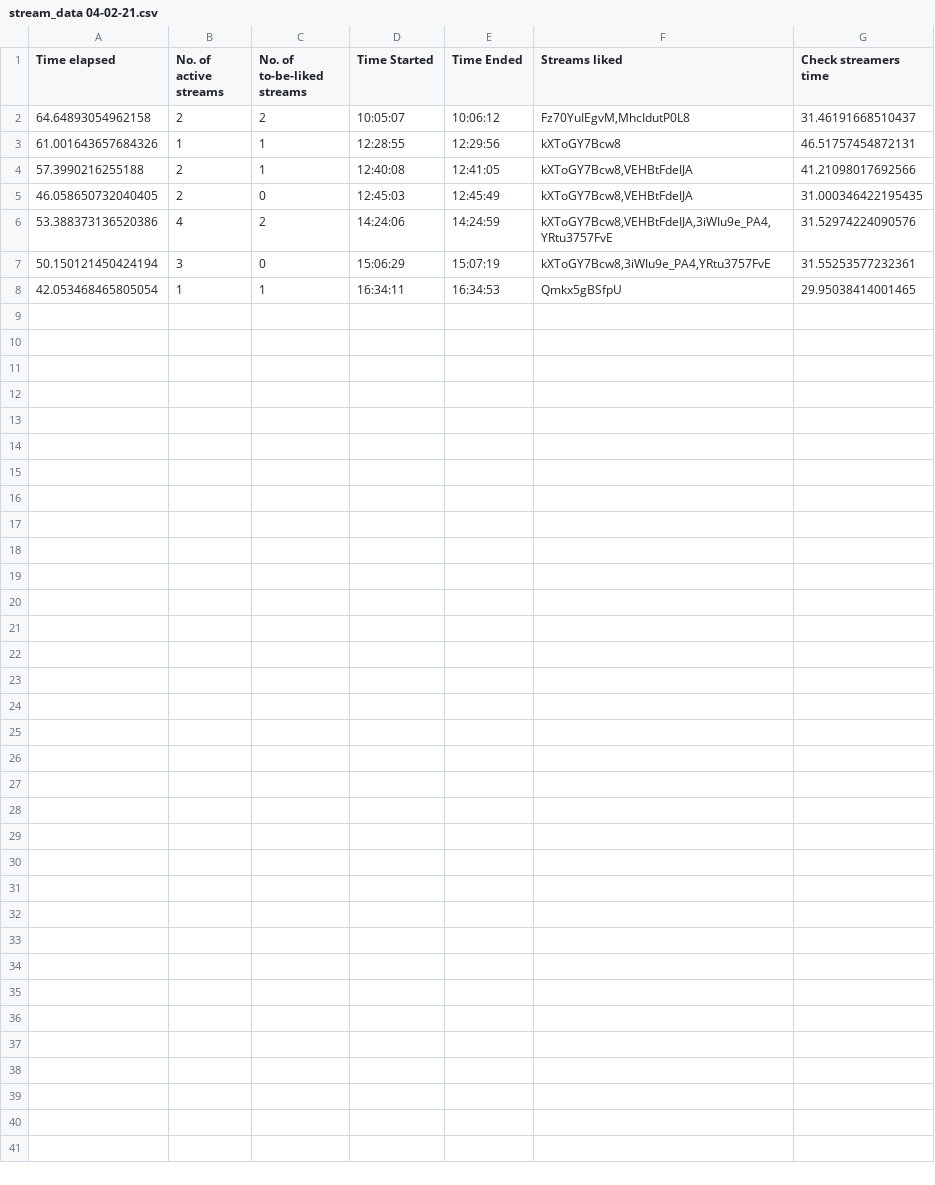
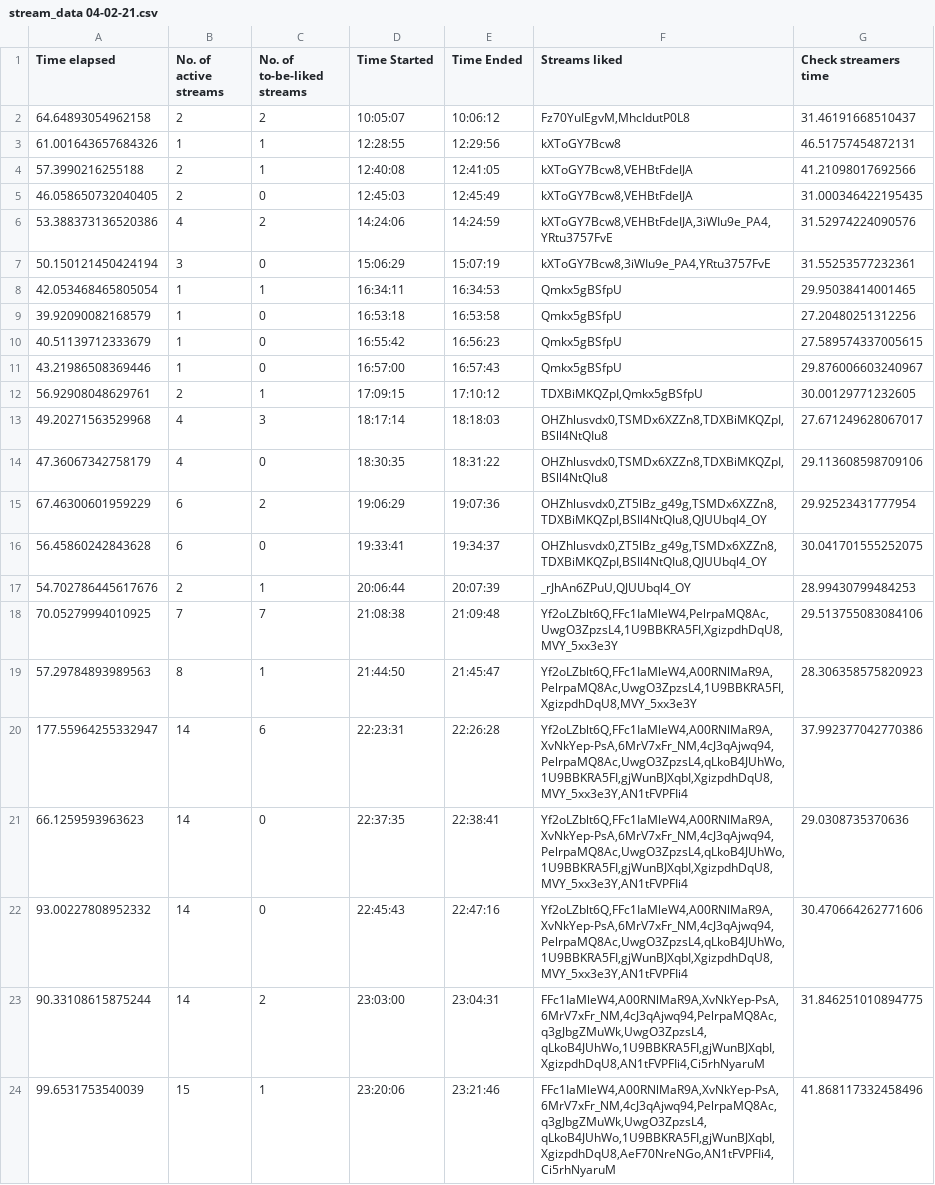
Before and after one commit to H-isaac23/Youtube-Streams-Liker, a CSV file: Stream data/stream_data 04-02-21.csv, drawn as a sheet; the diff names each change by its address in the sheet, - before the commit and + after, or states it on an @@ line.

Commit message:
final stream data 4-2-21

```diff
--- a/Stream data/stream_data 04-02-21.csv
+++ b/Stream data/stream_data 04-02-21.csv
+row 9: 39.92090082168579 | 1 | 0 | 16:53:18 | 16:53:58 | Qmkx5gBSfpU | 27.20480251312256
+row 10: 40.51139712333679 | 1 | 0 | 16:55:42 | 16:56:23 | Qmkx5gBSfpU | 27.589574337005615
+row 11: 43.21986508369446 | 1 | 0 | 16:57:00 | 16:57:43 | Qmkx5gBSfpU | 29.876006603240967
+row 12: 56.92908048629761 | 2 | 1 | 17:09:15 | 17:10:12 | TDXBiMKQZpI,Qmkx5gBSfpU | 30.00129771232605
+row 13: 49.20271563529968 | 4 | 3 | 18:17:14 | 18:18:03 | OHZhlusvdx0,TSMDx6XZZn8,TDXBiMKQZpI,BSll4NtQIu8 | 27.671249628067017
+row 14: 47.36067342758179 | 4 | 0 | 18:30:35 | 18:31:22 | OHZhlusvdx0,TSMDx6XZZn8,TDXBiMKQZpI,BSll4NtQIu8 | 29.113608598709106
+row 15: 67.46300601959229 | 6 | 2 | 19:06:29 | 19:07:36 | OHZhlusvdx0,ZT5lBz_g49g,TSMDx6XZZn8,TDXBiMKQZpI,BSll4NtQIu8,QJUUbql4_OY | 29.92523431777954
+row 16: 56.45860242843628 | 6 | 0 | 19:33:41 | 19:34:37 | OHZhlusvdx0,ZT5lBz_g49g,TSMDx6XZZn8,TDXBiMKQZpI,BSll4NtQIu8,QJUUbql4_OY | 30.041701555252075
+row 17: 54.702786445617676 | 2 | 1 | 20:06:44 | 20:07:39 | _rJhAn6ZPuU,QJUUbql4_OY | 28.99430799484253
+row 18: 70.05279994010925 | 7 | 7 | 21:08:38 | 21:09:48 | Yf2oLZblt6Q,FFc1IaMleW4,PelrpaMQ8Ac,UwgO3ZpzsL4,1U9BBKRA5FI,XgizpdhDqU8,MVY_5xx3e3Y | 29.513755083084106
+row 19: 57.29784893989563 | 8 | 1 | 21:44:50 | 21:45:47 | Yf2oLZblt6Q,FFc1IaMleW4,A00RNlMaR9A,PelrpaMQ8Ac,UwgO3ZpzsL4,1U9BBKRA5FI,XgizpdhDqU8,MVY_5xx3e3Y | 28.306358575820923
+row 20: 177.55964255332947 | 14 | 6 | 22:23:31 | 22:26:28 | Yf2oLZblt6Q,FFc1IaMleW4,A00RNlMaR9A,XvNkYep-PsA,6MrV7xFr_NM,4cJ3qAjwq94,PelrpaMQ8Ac,UwgO3ZpzsL4,qLkoB4JUhWo,1U9BBKRA5FI,gjWunBJXqbI,XgizpdhDqU8,MVY_5xx3e3Y,AN1tFVPFIi4 | 37.992377042770386
+row 21: 66.1259593963623 | 14 | 0 | 22:37:35 | 22:38:41 | Yf2oLZblt6Q,FFc1IaMleW4,A00RNlMaR9A,XvNkYep-PsA,6MrV7xFr_NM,4cJ3qAjwq94,PelrpaMQ8Ac,UwgO3ZpzsL4,qLkoB4JUhWo,1U9BBKRA5FI,gjWunBJXqbI,XgizpdhDqU8,MVY_5xx3e3Y,AN1tFVPFIi4 | 29.0308735370636
+row 22: 93.00227808952332 | 14 | 0 | 22:45:43 | 22:47:16 | Yf2oLZblt6Q,FFc1IaMleW4,A00RNlMaR9A,XvNkYep-PsA,6MrV7xFr_NM,4cJ3qAjwq94,PelrpaMQ8Ac,UwgO3ZpzsL4,qLkoB4JUhWo,1U9BBKRA5FI,gjWunBJXqbI,XgizpdhDqU8,MVY_5xx3e3Y,AN1tFVPFIi4 | 30.470664262771606
+row 23: 90.33108615875244 | 14 | 2 | 23:03:00 | 23:04:31 | FFc1IaMleW4,A00RNlMaR9A,XvNkYep-PsA,6MrV7xFr_NM,4cJ3qAjwq94,PelrpaMQ8Ac,q3gJbgZMuWk,UwgO3ZpzsL4,qLkoB4JUhWo,1U9BBKRA5FI,gjWunBJXqbI,XgizpdhDqU8,AN1tFVPFIi4,Ci5rhNyaruM | 31.846251010894775
+row 24: 99.6531753540039 | 15 | 1 | 23:20:06 | 23:21:46 | FFc1IaMleW4,A00RNlMaR9A,XvNkYep-PsA,6MrV7xFr_NM,4cJ3qAjwq94,PelrpaMQ8Ac,q3gJbgZMuWk,UwgO3ZpzsL4,qLkoB4JUhWo,1U9BBKRA5FI,gjWunBJXqbI,XgizpdhDqU8,AeF70NreNGo,AN1tFVPFIi4,Ci5rhNyaruM | 41.868117332458496
```
